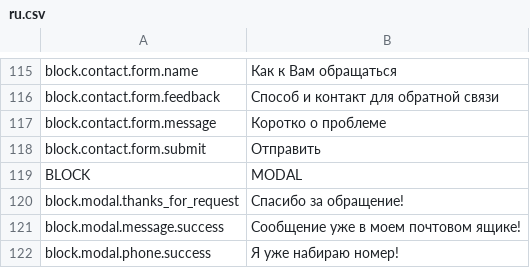
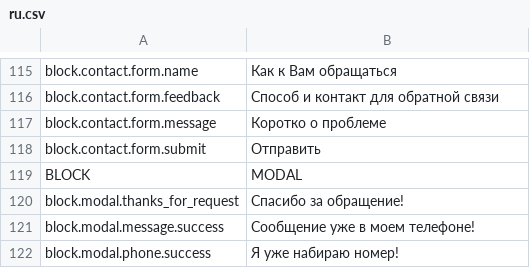
Before and after one commit to rzhamaletdinov/ruslan.tech, a CSV file: translations/ru.csv, drawn as a sheet; only a part is shown, gaps mark what is left out.

```diff
--- a/translations/ru.csv
+++ b/translations/ru.csv
@@ -120,3 +120,3 @@ BLOCK,MODAL
 block.modal.thanks_for_request,"Спасибо за обращение!"
-block.modal.message.success,"Сообщение уже в моем почтовом ящике!"
+block.modal.message.success,"Сообщение уже в моем телефоне!"
 block.modal.phone.success,"Я уже набираю номер!"
```
Also changed, not shown: 7 other files.
